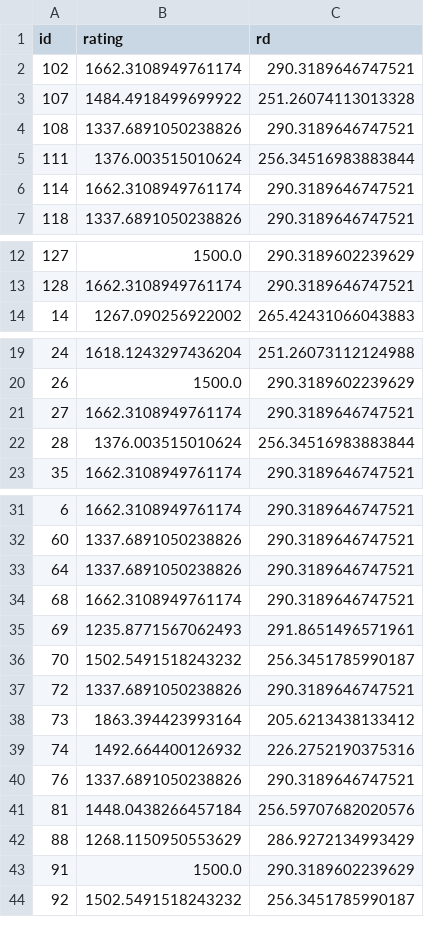
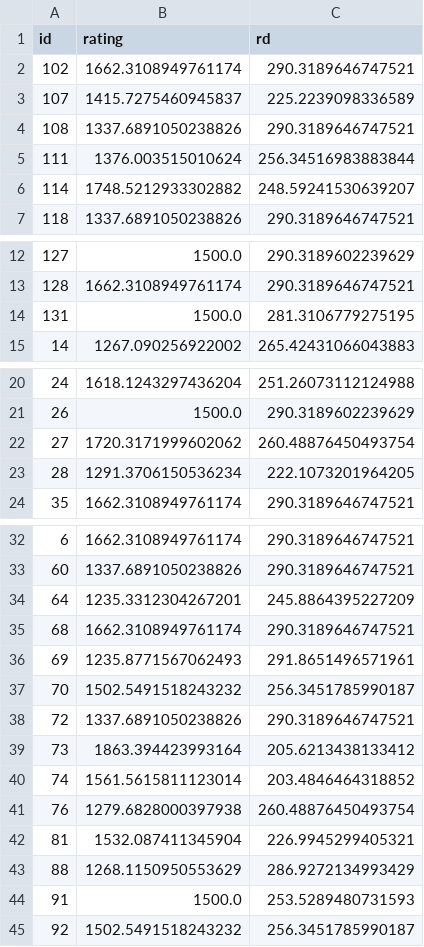
Before and after one commit to IslasGECI/prioritizator, a CSV file: data/task_list.csv, drawn as a sheet; only a part is shown, gaps mark what is left out.

Commit message:
🗃 Update ratings

```diff
--- a/data/task_list.csv
+++ b/data/task_list.csv
@@ -2,6 +2,6 @@ id,rating,rd
 102,1662.3108949761174,290.3189646747521
-107,1484.4918499699922,251.26074113013328
+107,1415.7275460945837,225.2239098336589
 108,1337.6891050238826,290.3189646747521
 111,1376.003515010624,256.34516983883844
-114,1662.3108949761174,290.3189646747521
+114,1748.5212933302882,248.59241530639207
 118,1337.6891050238826,290.3189646747521
@@ -13,2 +13,3 @@ id,rating,rd
 128,1662.3108949761174,290.3189646747521
+131,1500.0,281.3106779275195
 14,1267.090256922002,265.42431066043883
@@ -20,4 +21,4 @@ id,rating,rd
 26,1500.0,290.3189602239629
-27,1662.3108949761174,290.3189646747521
-28,1376.003515010624,256.34516983883844
+27,1720.3171999602062,260.48876450493754
+28,1291.3706150536234,222.1073201964205
 35,1662.3108949761174,290.3189646747521
@@ -32,3 +33,3 @@ id,rating,rd
 60,1337.6891050238826,290.3189646747521
-64,1337.6891050238826,290.3189646747521
+64,1235.3312304267201,245.8864395227209
 68,1662.3108949761174,290.3189646747521
@@ -38,7 +39,7 @@ id,rating,rd
 73,1863.394423993164,205.6213438133412
-74,1492.664400126932,226.2752190375316
-76,1337.6891050238826,290.3189646747521
-81,1448.0438266457184,256.59707682020576
+74,1561.5615811123014,203.4846464318852
+76,1279.6828000397938,260.48876450493754
+81,1532.087411345904,226.9945299405321
 88,1268.1150950553629,286.9272134993429
-91,1500.0,290.3189602239629
+91,1500.0,253.5289480731593
 92,1502.5491518243232,256.3451785990187
```
